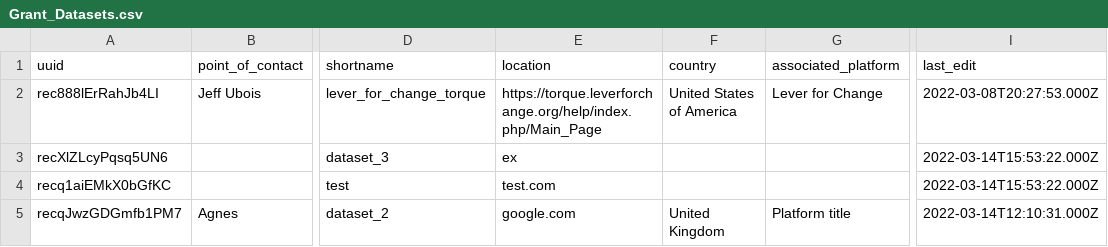
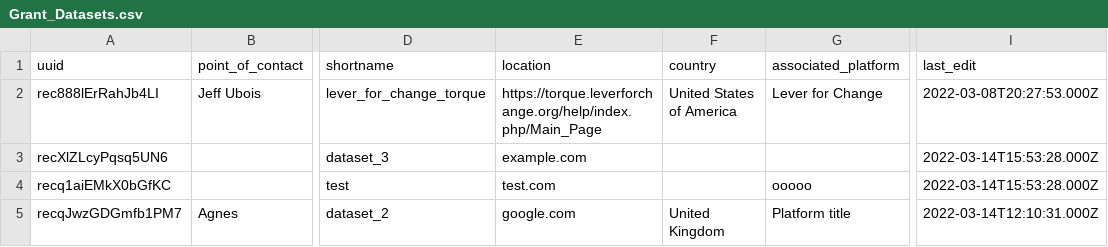
Before and after one commit to agnescameron/grants-commons-index, a CSV file: index_archive/Grant_Datasets.csv, drawn as a sheet; only a part is shown, gaps mark what is left out; the diff names each change by its address in the sheet, - before the commit and + after, or states it on an @@ line.

```diff
--- a/index_archive/Grant_Datasets.csv
+++ b/index_archive/Grant_Datasets.csv
-E3 (location): ex
+E3 (location): example.com
-I3:I4 (last_edit): 2022-03-14T15:53:22.000Z
+I3:I4 (last_edit): 2022-03-14T15:53:28.000Z
-G4 (associated_platform): (empty)
+G4 (associated_platform): ooooo
```
Also changed, not shown: 2 other files.
